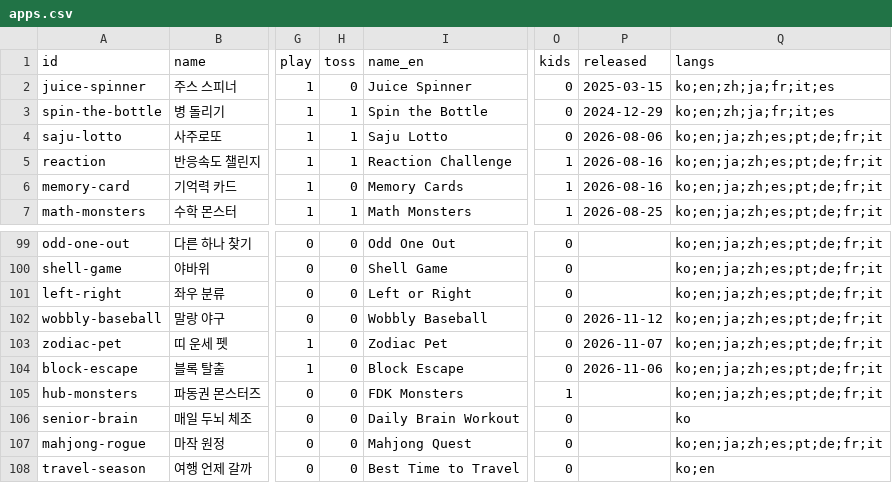
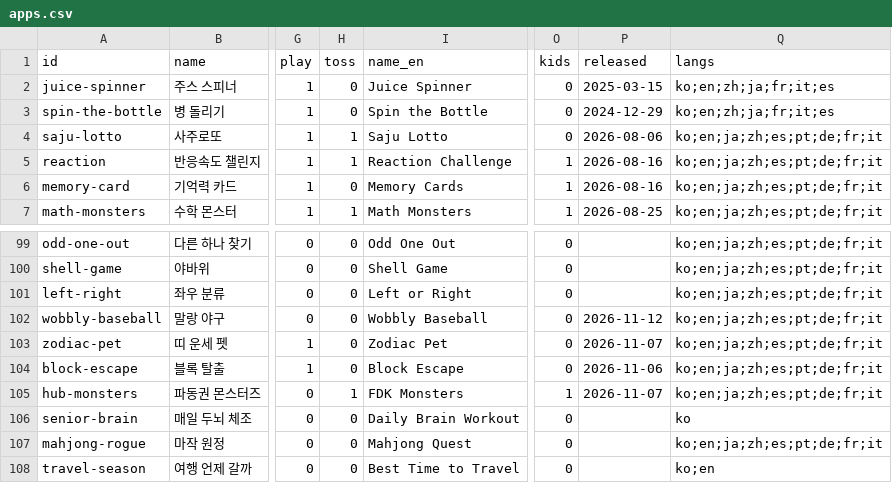
Before and after one commit to fadongkwon-soft/fadongkwon-soft.github.io, a CSV file: apps.csv, drawn as a sheet; only a part is shown, gaps mark what is left out; the diff names each change by its address in the sheet, - before the commit and + after, or states it on an @@ line.

Commit message:
chore: update app registry

```diff
--- a/apps.csv
+++ b/apps.csv
-H3 (toss): 1
+H3 (toss): 0
-H105 (toss): 0
+H105 (toss): 1
-P105 (released): (empty)
+P105 (released): 2026-11-07
```
